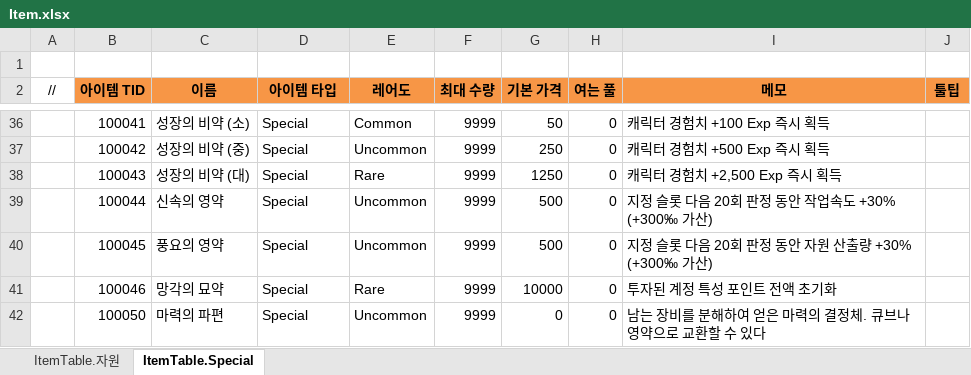
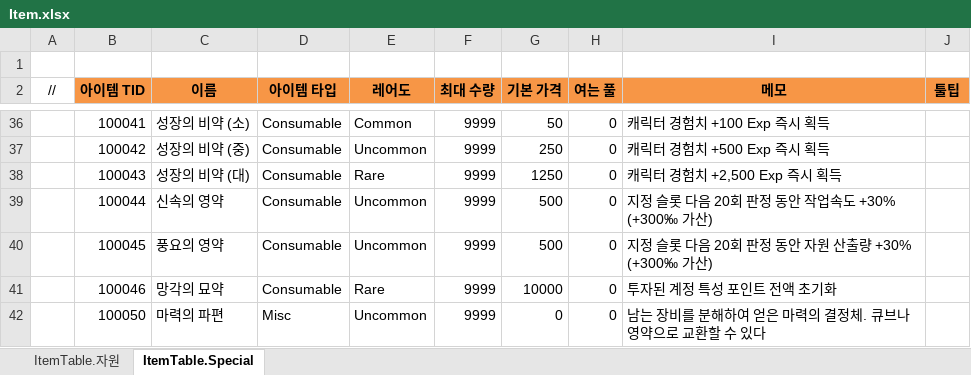
Before and after one commit to JeongTaeWoong99/Windows_simulator, an Excel workbook: GameDesign/Excel/Item.xlsx, sheet ItemTable.Special, drawn as a sheet; only a part is shown, gaps mark what is left out; values as stored, in another font and other column widths than the file's, no borders; the diff covers the shown part only; the diff names each change by its address in the sheet, - before the commit and + after, or states it on an @@ line.

```diff
--- a/GameDesign/Excel/Item.xlsx (sheet ItemTable.Special)
+++ b/GameDesign/Excel/Item.xlsx (sheet ItemTable.Special)
-D36:D41 (아이템 타입): Special
+D36:D41 (아이템 타입): Consumable
-D42 (아이템 타입): Special
+D42 (아이템 타입): Misc
```
Also changed, not shown: 26 edited cells elsewhere in this sheet, GameDesign/Excel/Enum.xlsx, 9 other files.
